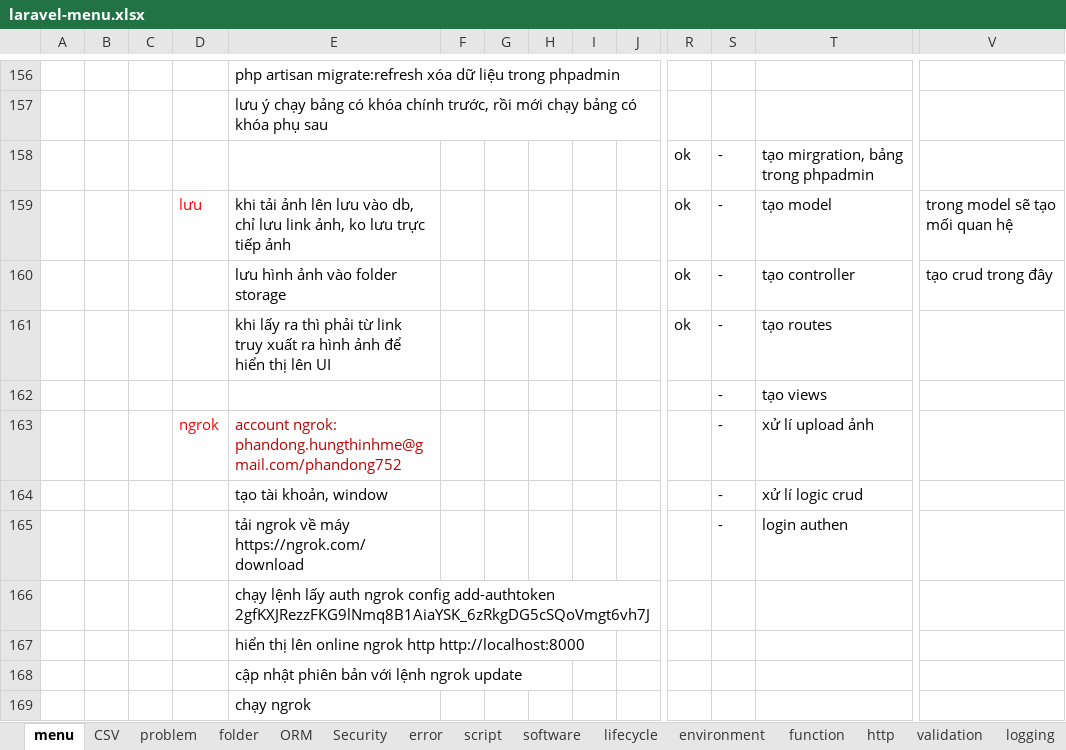
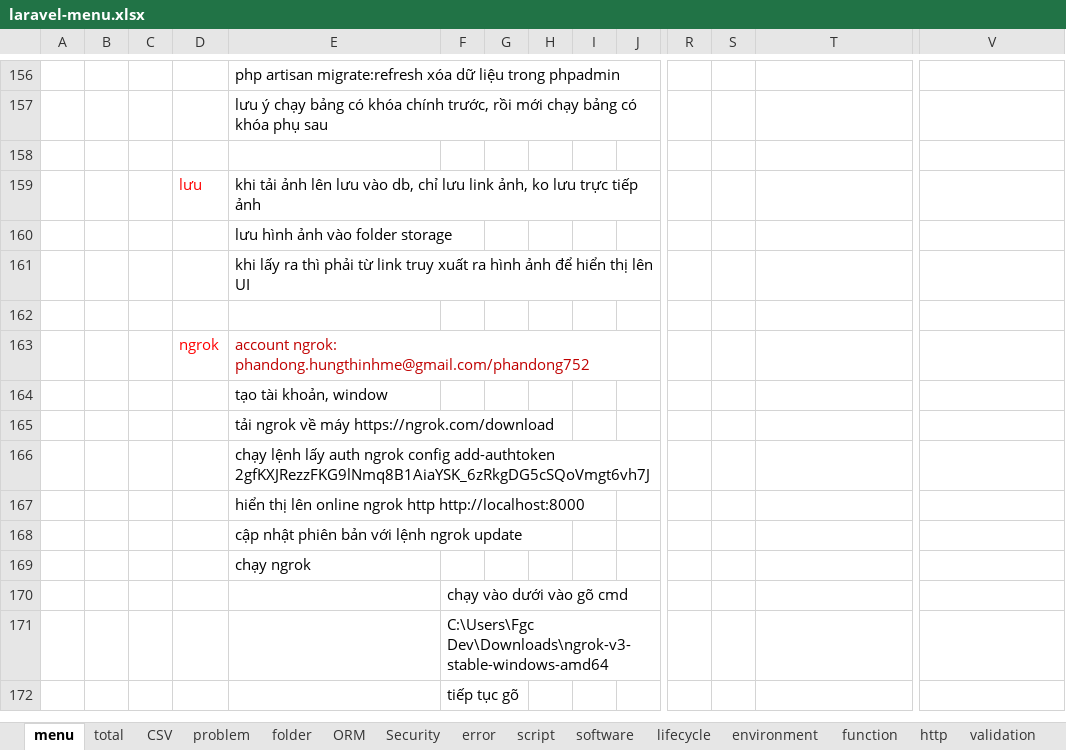
Before and after one commit to PhanDongg/MENU, an Excel workbook: laravel-menu.xlsx, sheet menu, drawn as a sheet; only a part is shown, gaps mark what is left out; the shorter side is filled out with more unchanged rows; values as stored, in another font and other column widths than the file's, no borders; removed rows and columns are numbered as before the commit, all else as after; rows hold the shown columns only; the diff covers the shown part only; the diff names each change by its address in the sheet, - before the commit and + after, or states it on an @@ line.

```diff
--- a/laravel-menu.xlsx (sheet menu)
+++ b/laravel-menu.xlsx (sheet menu)
+sheet tab: total
-row 158:  |  |  |  |  |  |  |  |  |  | ok | - | tạo mirgration, bảng trong phpadmin
+row 158: (empty)
-row 159:  |  |  | lưu | khi tải ảnh lên lưu vào db, chỉ lưu link ảnh, ko lưu trực tiếp ảnh |  |  |  |  |  | ok | - | tạo model | trong model sẽ tạo mối quan hệ
-row 160:  |  |  |  | lưu hình ảnh vào folder storage |  |  |  |  |  | ok | - | tạo controller | tạo crud trong đây
-row 161:  |  |  |  | khi lấy ra thì phải từ link truy xuất ra hình ảnh để hiển thị lên UI |  |  |  |  |  | ok | - | tạo routes
-row 162:  |  |  |  |  |  |  |  |  |  |  | - | tạo views
-row 163:  |  |  | ngrok | account ngrok: phandong.hungthinhme@gmail.com/phandong752 |  |  |  |  |  |  | - | xử lí upload ảnh
-row 164:  |  |  |  | tạo tài khoản, window |  |  |  |  |  |  | - | xử lí logic crud
+row 159:  |  |  | lưu | khi tải ảnh lên lưu vào db, chỉ lưu link ảnh, ko lưu trực tiếp ảnh
+row 160:  |  |  |  | lưu hình ảnh vào folder storage
+row 161:  |  |  |  | khi lấy ra thì phải từ link truy xuất ra hình ảnh để hiển thị lên UI
-row 162:  |  |  |  | tải ngrok về máy https://ngrok.com/download |  |  |  |  |  |  | - | login authen
+row 162: (empty)
+row 163:  |  |  | ngrok | account ngrok: phandong.hungthinhme@gmail.com/phandong752
+row 164:  |  |  |  | tạo tài khoản, window
+row 165:  |  |  |  | tải ngrok về máy https://ngrok.com/download
```
Also changed, not shown: 12 added rows, 12 removed rows and 14 edited cells elsewhere in this sheet, sheet CSV, reactjs.xlsx.
